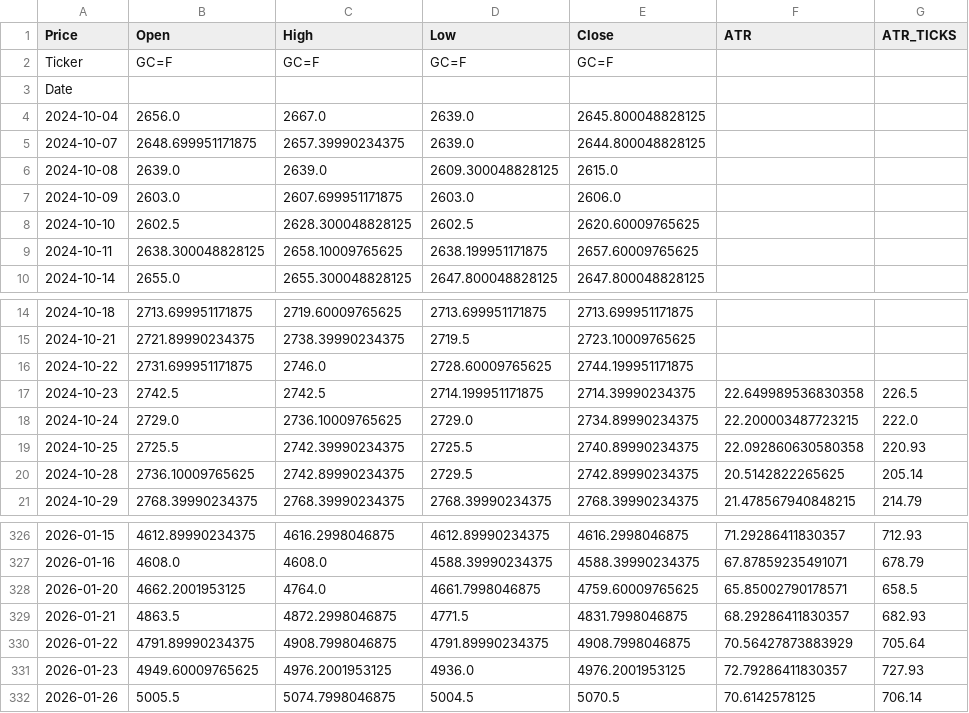
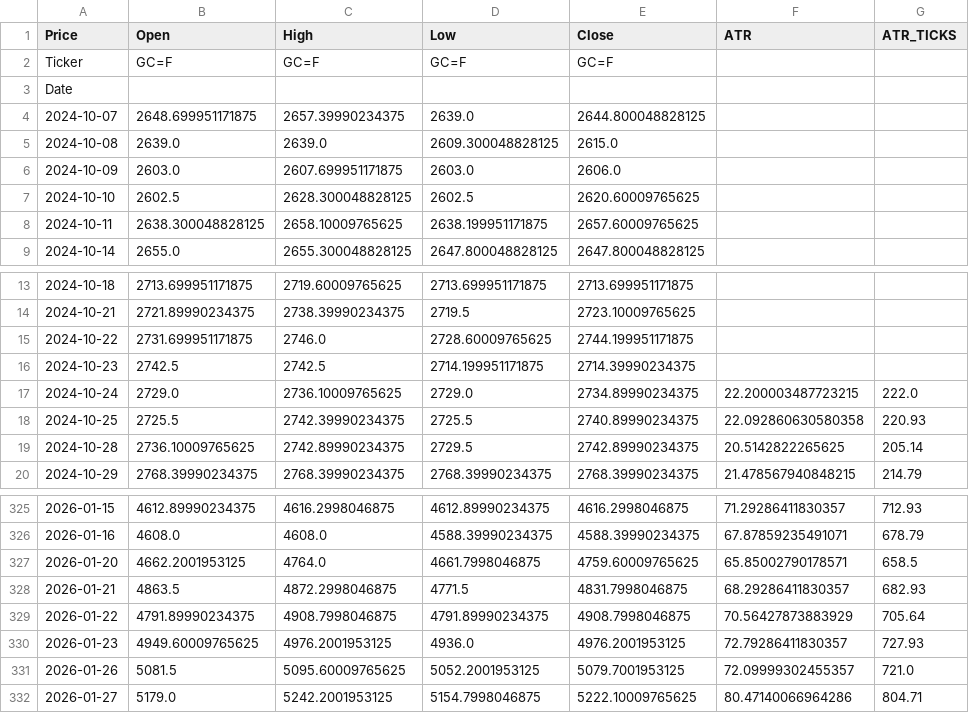
Before and after one commit to tusiklavan13/QuickLot, a CSV file: history/GC.csv, drawn as a sheet; only a part is shown, gaps mark what is left out.

Commit message:
chore(history): update CSV + market-history.json

```diff
--- a/history/GC.csv
+++ b/history/GC.csv
@@ -3,3 +3,2 @@ Ticker,GC=F,GC=F,GC=F,GC=F,,
 Date,,,,,,
-2024-10-04,2656.0,2667.0,2639.0,2645.800048828125,,
 2024-10-07,2648.699951171875,2657.39990234375,2639.0,2644.800048828125,,
@@ -16,3 +15,3 @@ Date,,,,,,
 2024-10-22,2731.699951171875,2746.0,2728.60009765625,2744.199951171875,,
-2024-10-23,2742.5,2742.5,2714.199951171875,2714.39990234375,22.649989536830358,226.5
+2024-10-23,2742.5,2742.5,2714.199951171875,2714.39990234375,,
 2024-10-24,2729.0,2736.10009765625,2729.0,2734.89990234375,22.200003487723215,222.0
@@ -331,2 +330,3 @@ Date,,,,,,
 2026-01-23,4949.60009765625,4976.2001953125,4936.0,4976.2001953125,72.79286411830357,727.93
-2026-01-26,5005.5,5074.7998046875,5004.5,5070.5,70.6142578125,706.14
+2026-01-26,5081.5,5095.60009765625,5052.2001953125,5079.7001953125,72.09999302455357,721.0
+2026-01-27,5179.0,5242.2001953125,5154.7998046875,5222.10009765625,80.47140066964286,804.71
```
Also changed, not shown: history/ES.csv, history/MES.csv, 16 other files.
